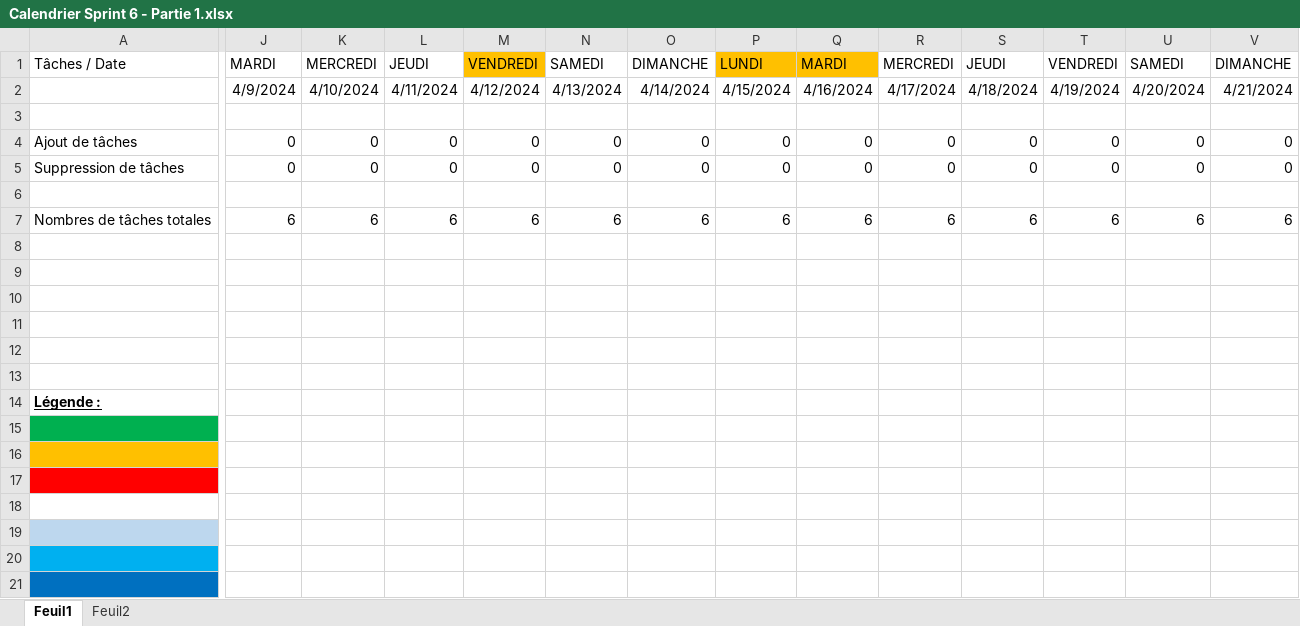
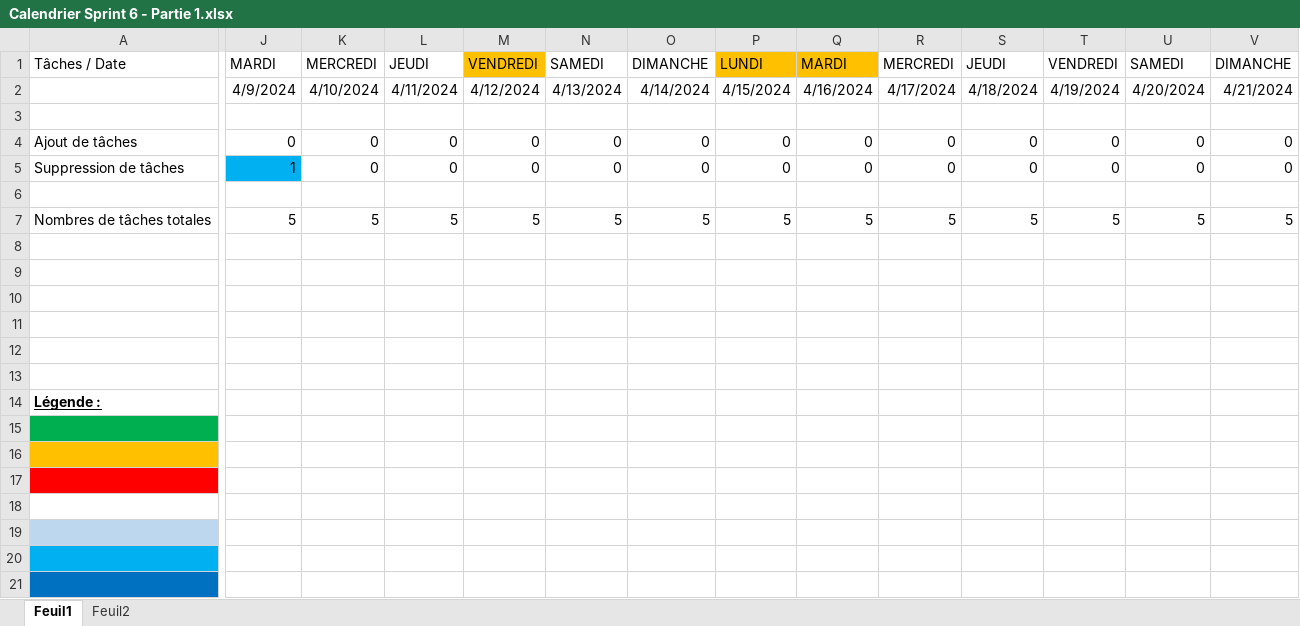
Before and after one commit to BMaurice56/Parser, an Excel workbook: Artéfacts/Artéfacts Sprint 6/Calendrier Sprint 6 - Partie 1.xlsx, sheet Feuil1, drawn as a sheet; only a part is shown, gaps mark what is left out; values as stored, in another font and other column widths than the file's, no borders; the diff covers the shown part only; the diff names each change by its address in the sheet, - before the commit and + after, or states it on an @@ line.

Commit message:
MAJ Calendrier

```diff
--- a/Artéfacts/Artéfacts Sprint 6/Calendrier Sprint 6 - Partie 1.xlsx (sheet Feuil1)
+++ b/Artéfacts/Artéfacts Sprint 6/Calendrier Sprint 6 - Partie 1.xlsx (sheet Feuil1)
-J5: 0
+J5: 1
-J5 fill: none
+J5 fill: #00B0F0
-J7: 6
+J7: 5
-K7: 6
+K7: 5
-L7: 6
+L7: 5
-M7: 6
+M7: 5
-N7: 6
+N7: 5
-O7: 6
+O7: 5
-P7: 6
+P7: 5
-Q7: 6
+Q7: 5
-R7: 6
+R7: 5
-S7: 6
+S7: 5
-T7: 6
+T7: 5
-U7: 6
+U7: 5
-V7: 6
+V7: 5
```
Also changed, not shown: 9 edited cells elsewhere in this sheet, sheet Feuil2.
